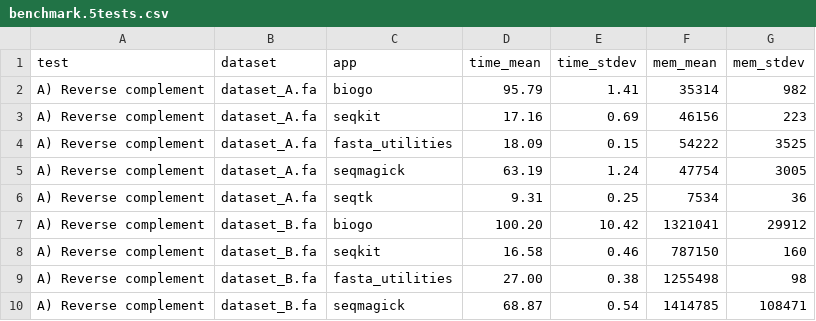
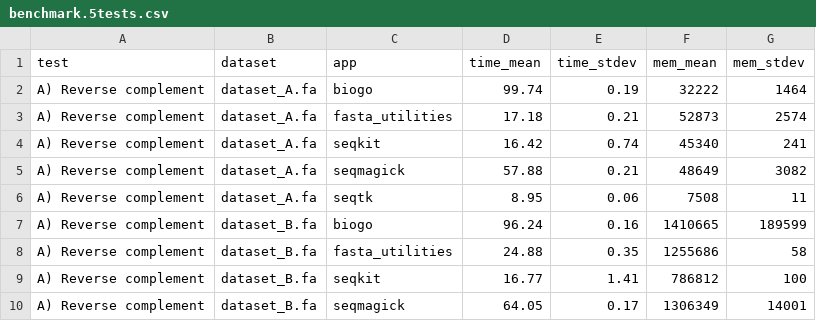
Before and after one commit to shenwei356/seqkit, a CSV file: benchmark/benchmark.5tests.csv, drawn as a sheet; only a part is shown; the diff covers the shown part only.

```diff
--- a/benchmark/benchmark.5tests.csv
+++ b/benchmark/benchmark.5tests.csv
@@ -1,10 +1,10 @@
 test	dataset	app	time_mean	time_stdev	mem_mean	mem_stdev
-A) Reverse complement	dataset_A.fa	biogo	95.79	1.41	35314	982
-A) Reverse complement	dataset_A.fa	seqkit	17.16	0.69	46156	223
-A) Reverse complement	dataset_A.fa	fasta_utilities	18.09	0.15	54222	3525
-A) Reverse complement	dataset_A.fa	seqmagick	63.19	1.24	47754	3005
-A) Reverse complement	dataset_A.fa	seqtk	9.31	0.25	7534	36
-A) Reverse complement	dataset_B.fa	biogo	100.20	10.42	1321041	29912
-A) Reverse complement	dataset_B.fa	seqkit	16.58	0.46	787150	160
-A) Reverse complement	dataset_B.fa	fasta_utilities	27.00	0.38	1255498	98
-A) Reverse complement	dataset_B.fa	seqmagick	68.87	0.54	1414785	108471
+A) Reverse complement	dataset_A.fa	biogo	99.74	0.19	32222	1464
+A) Reverse complement	dataset_A.fa	fasta_utilities	17.18	0.21	52873	2574
+A) Reverse complement	dataset_A.fa	seqkit	16.42	0.74	45340	241
+A) Reverse complement	dataset_A.fa	seqmagick	57.88	0.21	48649	3082
+A) Reverse complement	dataset_A.fa	seqtk	8.95	0.06	7508	11
+A) Reverse complement	dataset_B.fa	biogo	96.24	0.16	1410665	189599
+A) Reverse complement	dataset_B.fa	fasta_utilities	24.88	0.35	1255686	58
+A) Reverse complement	dataset_B.fa	seqkit	16.77	1.41	786812	100
+A) Reverse complement	dataset_B.fa	seqmagick	64.05	0.17	1306349	14001
```
Also changed, not shown: 2 added rows, 2 removed rows and 75 edited cells elsewhere in this file, benchmark/seqkit_file_size/benchmark.seqkit.files_size.csv, benchmark/seqkit_multi_threads/benchmark.5tests.csv, 50 other files.
